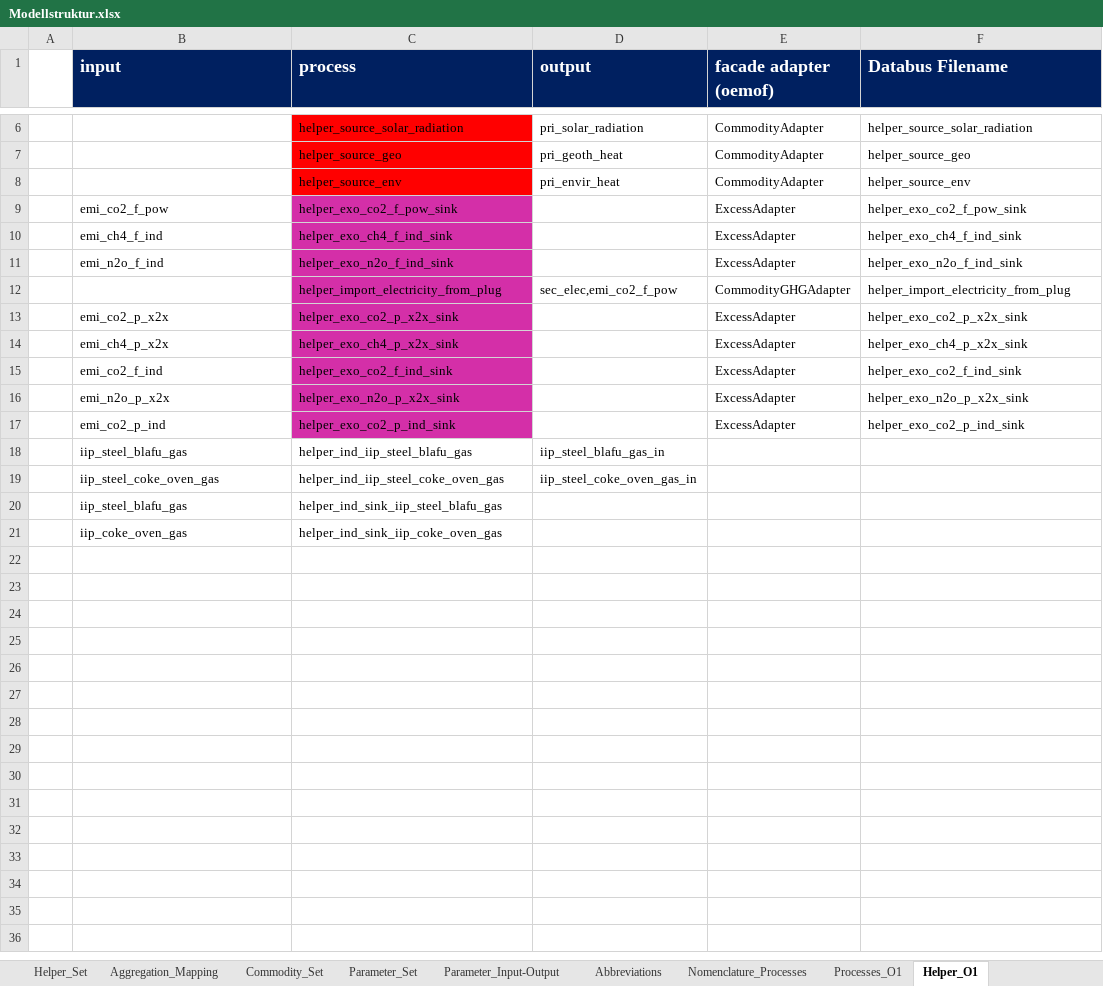
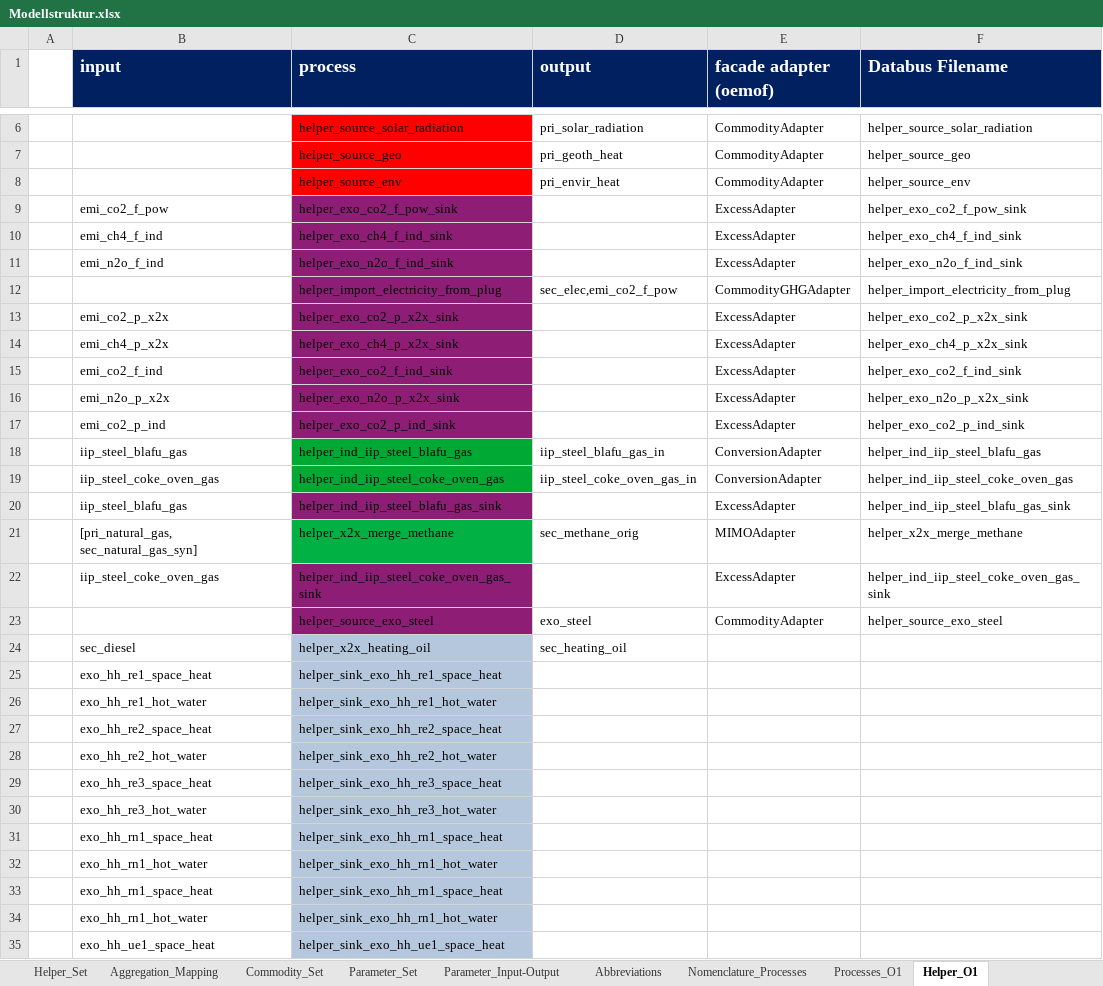
Before and after one commit to sedos-project/data_adapter_times, an Excel workbook: input_data/Modellstruktur.xlsx, sheet Helper_O1, drawn as a sheet; only a part is shown, gaps mark what is left out; values as stored, in another font and other column widths than the file's, no borders; conditional formats not drawn; removed rows and columns are numbered as before the commit, all else as after; the diff covers the shown part only; the diff names each change by its address in the sheet, - before the commit and + after, or states it on an @@ line.

Commit message:
added unit conversion

```diff
--- a/input_data/Modellstruktur.xlsx (sheet Helper_O1)
+++ b/input_data/Modellstruktur.xlsx (sheet Helper_O1)
-C9:C17 fill: #D42FA8
+C9:C17 fill: #8D1D75
-C18:C19 fill: none
+C18:C19 fill: #00A933
-E18:E19 (facade adapter (oemof)): (empty)
+E18:E19 (facade adapter (oemof)): ConversionAdapter
-F18 (Databus Filename): (empty)
+F18 (Databus Filename): helper_ind_iip_steel_blafu_gas
-F19 (Databus Filename): (empty)
+F19 (Databus Filename): helper_ind_iip_steel_coke_oven_gas
-row 20:  | iip_steel_blafu_gas | helper_ind_sink_iip_steel_blafu_gas
-row 21:  | iip_coke_oven_gas | helper_ind_sink_iip_coke_oven_gas
+row 20:  | iip_steel_blafu_gas | helper_ind_iip_steel_blafu_gas_sink |  | ExcessAdapter | helper_ind_iip_steel_blafu_gas_sink
+row 21:  | [pri_natural_gas, sec_natural_gas_syn] | helper_x2x_merge_methane | sec_methane_orig | MIMOAdapter | helper_x2x_merge_methane
+row 22:  | iip_steel_coke_oven_gas | helper_ind_iip_steel_coke_oven_gas_sink |  | ExcessAdapter | helper_ind_iip_steel_coke_oven_gas_sink
+row 23:  |  | helper_source_exo_steel | exo_steel | CommodityAdapter | helper_source_exo_steel
+row 24:  | sec_diesel | helper_x2x_heating_oil | sec_heating_oil
+row 25:  | exo_hh_re1_space_heat | helper_sink_exo_hh_re1_space_heat
+row 26:  | exo_hh_re1_hot_water | helper_sink_exo_hh_re1_hot_water
+row 27:  | exo_hh_re2_space_heat | helper_sink_exo_hh_re2_space_heat
+row 28:  | exo_hh_re2_hot_water | helper_sink_exo_hh_re2_hot_water
+row 29:  | exo_hh_re3_space_heat | helper_sink_exo_hh_re3_space_heat
+row 30:  | exo_hh_re3_hot_water | helper_sink_exo_hh_re3_hot_water
+row 31:  | exo_hh_rn1_space_heat | helper_sink_exo_hh_rn1_space_heat
+row 32:  | exo_hh_rn1_hot_water | helper_sink_exo_hh_rn1_hot_water
+row 33:  | exo_hh_rn1_space_heat | helper_sink_exo_hh_rn1_space_heat
+row 34:  | exo_hh_rn1_hot_water | helper_sink_exo_hh_rn1_hot_water
+row 35:  | exo_hh_ue1_space_heat | helper_sink_exo_hh_ue1_space_heat
```
Also changed, not shown: 30 added rows elsewhere in this sheet, sheet Process_Set, sheet Processes_O1, sheet Parameter_Set, sheet Aggregation_Mapping, sheet Commodity_Set, sheet Helper_Set, 1 more sheet, hidden cells, config_data/SysSettings.xlsx, output_data/Scen_emission_all_tra.xlsx, 6 other files.
